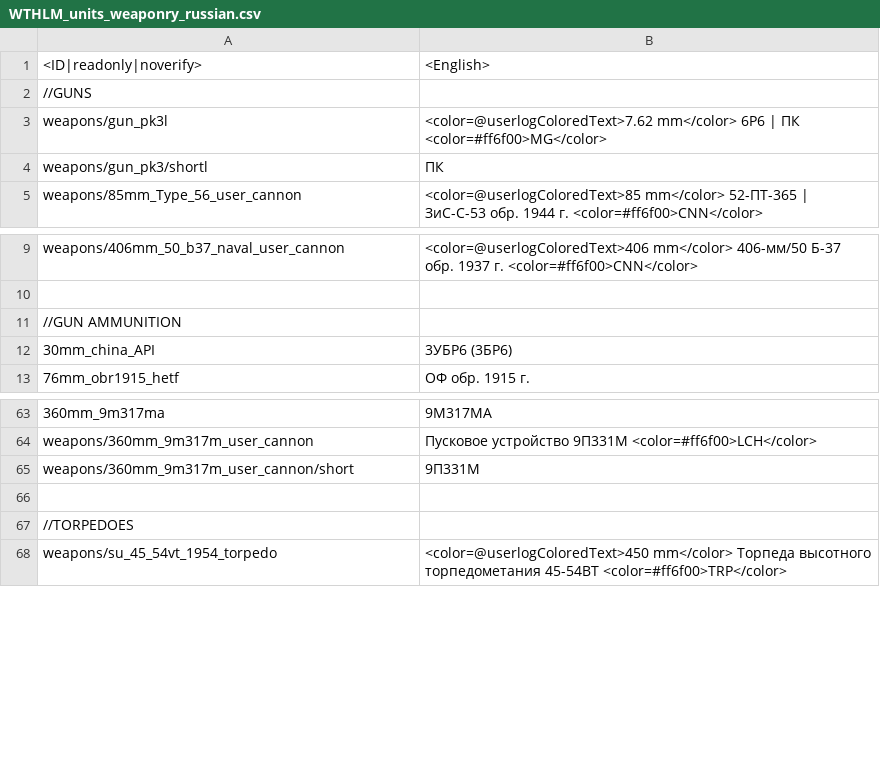
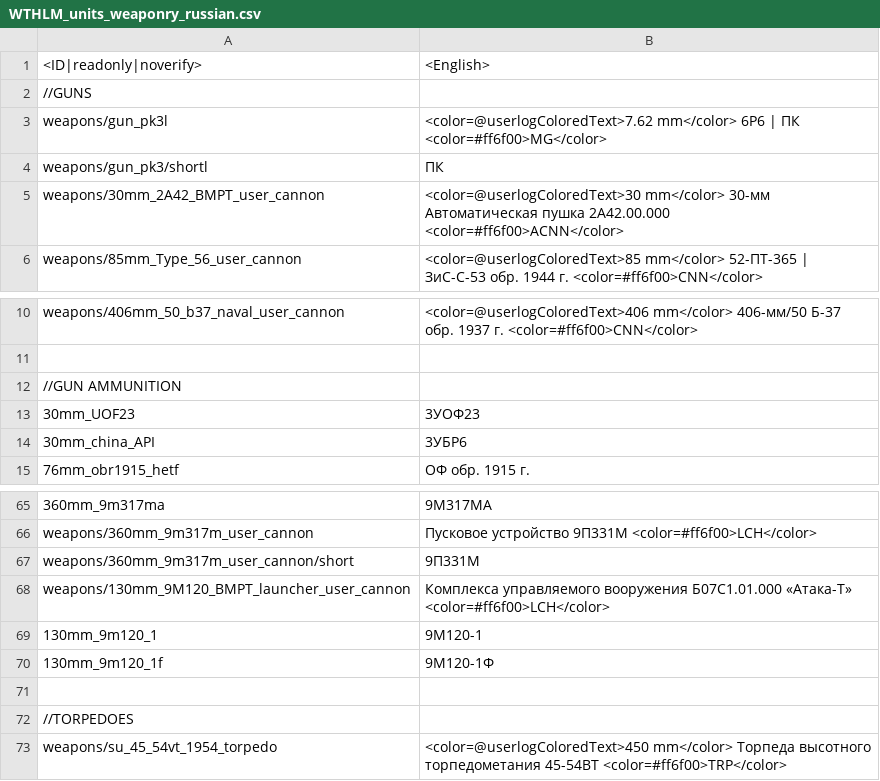
Before and after one commit to Addysaurus/lang_modding, a CSV file: packages/Package_Russian/WTHLM_units_weaponry_russian.csv, drawn as a sheet; only a part is shown, gaps mark what is left out.

Commit message:
1.16.00d8-ac1; Mandarin_1.00.00d164-ac1; Full_Mandarin_1.00.00d20-ac1; Russian_1.00.00d62-ac1; Full_Ammo_Russian_1.00.00d6-ac1

```diff
--- a/packages/Package_Russian/WTHLM_units_weaponry_russian.csv
+++ b/packages/Package_Russian/WTHLM_units_weaponry_russian.csv
@@ -4,2 +4,3 @@ weapons/gun_pk3l;<color=@userlogColoredText>7.62 mm</color> 6P6 | ПК <color=#f
 weapons/gun_pk3/shortl;ПК
+weapons/30mm_2A42_BMPT_user_cannon;<color=@userlogColoredText>30 mm</color> 30-мм Автоматическая пушка 2А42.00.000 <color=#ff6f00>ACNN</color>
 weapons/85mm_Type_56_user_cannon;<color=@userlogColoredText>85 mm</color> 52-ПТ-365 | ЗиС-С-53 обр. 1944 г. <color=#ff6f00>CNN</color>
@@ -11,3 +12,4 @@ weapons/406mm_50_b37_naval_user_cannon;<color=@userlogColoredText>406 mm</color>
 //GUN AMMUNITION
-30mm_china_API;3УБР6 (3БР6)
+30mm_UOF23;3УОФ23
+30mm_china_API;3УБР6
 76mm_obr1915_hetf;ОФ обр. 1915 г.
@@ -65,2 +67,5 @@ weapons/360mm_9m317m_user_cannon;Пусковое устройство 9П331М
 weapons/360mm_9m317m_user_cannon/short;9П331М
+weapons/130mm_9M120_BMPT_launcher_user_cannon;Комплекса управляемого вооружения Б07С1.01.000 «Атака-Т» <color=#ff6f00>LCH</color>
+130mm_9m120_1;9М120-1
+130mm_9m120_1f;9М120-1Ф
 
```
Also changed, not shown: WTHLM/WTHLM_sensors.csv, WTHLM/WTHLM_units_weaponry.csv, 7 other files.
